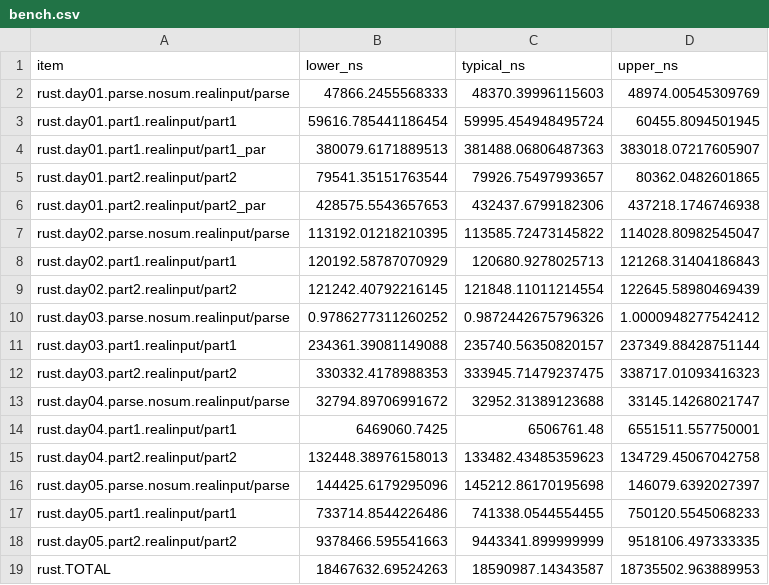
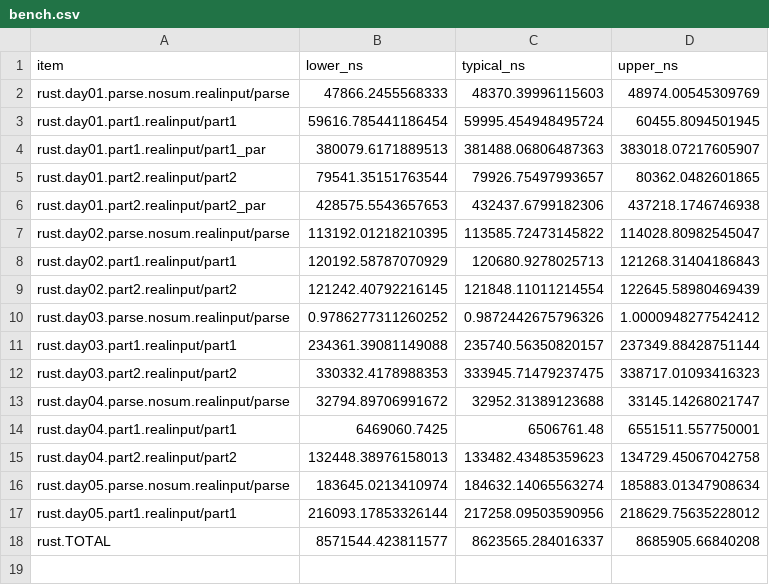
Before and after one commit to ankitson/aoc, a CSV file: 2024/bench.csv, drawn as a sheet.

```diff
--- a/2024/bench.csv
+++ b/2024/bench.csv
@@ -15,5 +15,4 @@ rust.day04.part1.realinput/part1,6469060.7425,6506761.48,6551511.557750001
 rust.day04.part2.realinput/part2,132448.38976158013,133482.43485359623,134729.45067042758
-rust.day05.parse.nosum.realinput/parse,144425.6179295096,145212.86170195698,146079.6392027397
-rust.day05.part1.realinput/part1,733714.8544226486,741338.0544554455,750120.5545068233
-rust.day05.part2.realinput/part2,9378466.595541663,9443341.899999999,9518106.497333335
-rust.TOTAL,18467632.69524263,18590987.14343587,18735502.963889953
+rust.day05.parse.nosum.realinput/parse,183645.0213410974,184632.14065563274,185883.01347908634
+rust.day05.part1.realinput/part1,216093.17853326144,217258.09503590956,218629.75635228012
+rust.TOTAL,8571544.423811577,8623565.284016337,8685905.66840208
```
Also changed, not shown: 10 other files.
